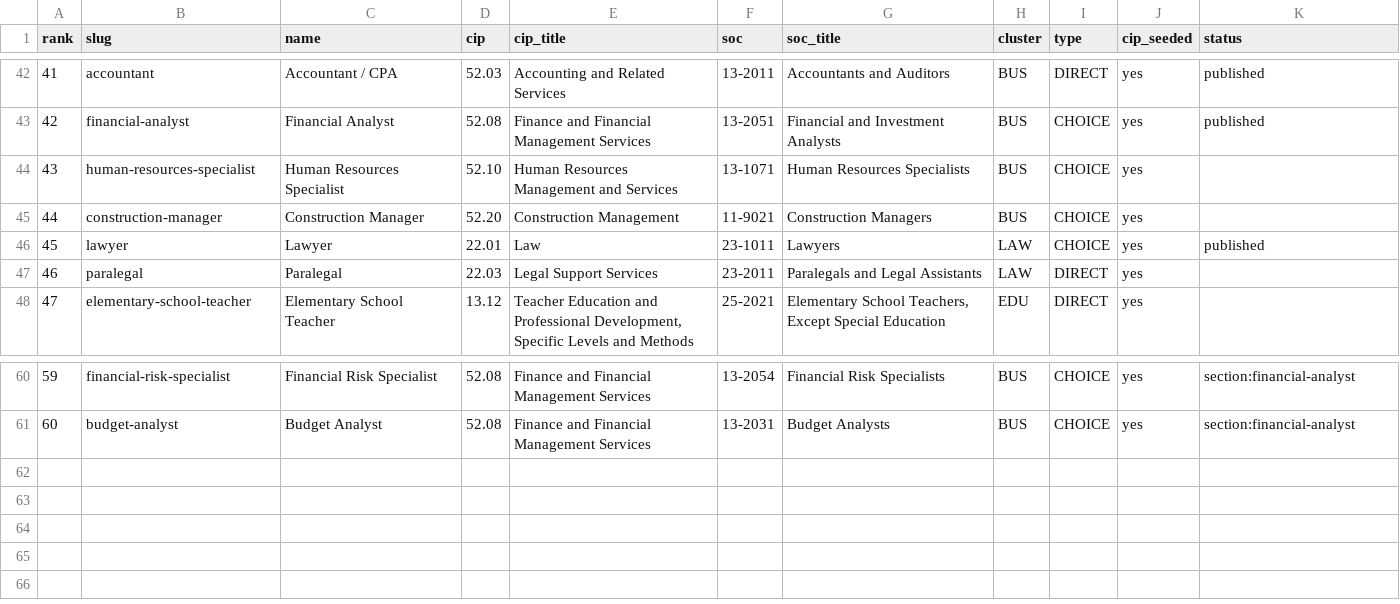
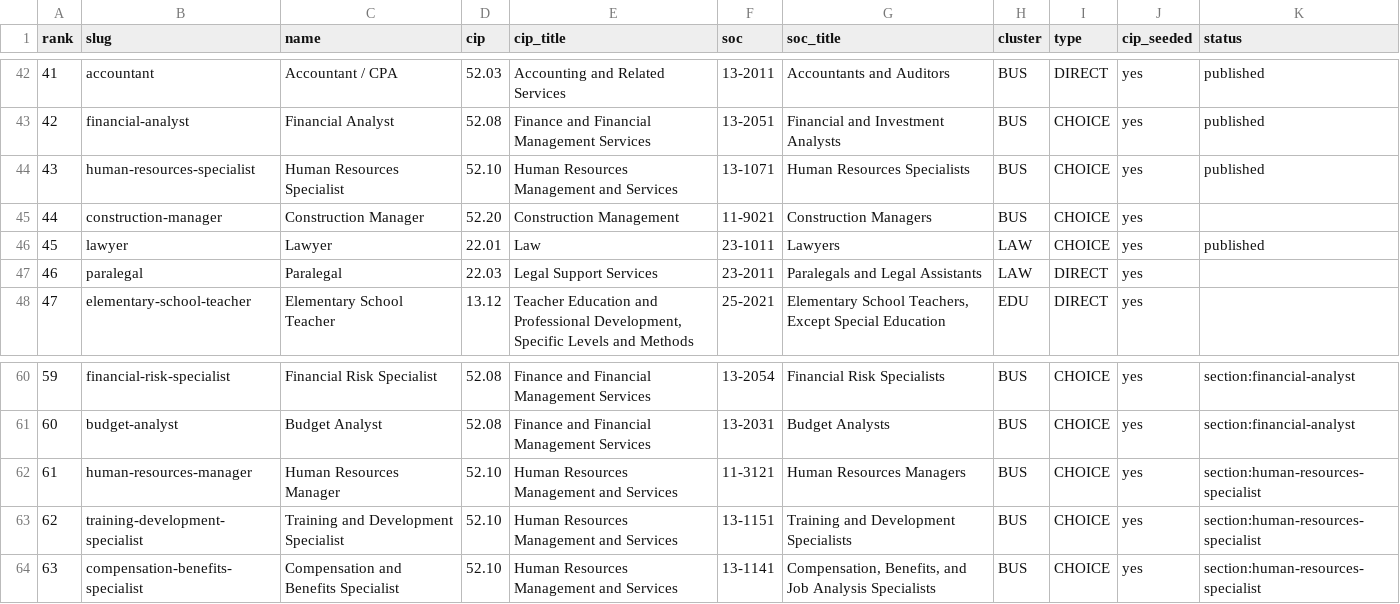
Before and after one commit to reaglin/CIATLE-REPO, a CSV file: Tools/career_paths/QUEUE.csv, drawn as a sheet; only a part is shown, gaps mark what is left out.

```diff
--- a/Tools/career_paths/QUEUE.csv
+++ b/Tools/career_paths/QUEUE.csv
@@ -43,3 +43,3 @@ rank,slug,name,cip,cip_title,soc,soc_title,cluster,type,cip_seeded,status
 42,financial-analyst,Financial Analyst,52.08,Finance and Financial Management Services,13-2051,Financial and Investment Analysts,BUS,CHOICE,yes,published
-43,human-resources-specialist,Human Resources Specialist,52.10,Human Resources Management and Services,13-1071,Human Resources Specialists,BUS,CHOICE,yes,
+43,human-resources-specialist,Human Resources Specialist,52.10,Human Resources Management and Services,13-1071,Human Resources Specialists,BUS,CHOICE,yes,published
 44,construction-manager,Construction Manager,52.20,Construction Management,11-9021,Construction Managers,BUS,CHOICE,yes,
@@ -61 +61,4 @@ rank,slug,name,cip,cip_title,soc,soc_title,cluster,type,cip_seeded,status
 60,budget-analyst,Budget Analyst,52.08,Finance and Financial Management Services,13-2031,Budget Analysts,BUS,CHOICE,yes,section:financial-analyst
+61,human-resources-manager,Human Resources Manager,52.10,Human Resources Management and Services,11-3121,Human Resources Managers,BUS,CHOICE,yes,section:human-resources-specialist
+62,training-development-specialist,Training and Development Specialist,52.10,Human Resources Management and Services,13-1151,Training and Development Specialists,BUS,CHOICE,yes,section:human-resources-specialist
+63,compensation-benefits-specialist,Compensation and Benefits Specialist,52.10,Human Resources Management and Services,13-1141,"Compensation, Benefits, and Job Analysis Specialists",BUS,CHOICE,yes,section:human-resources-specialist
```
Also changed, not shown: 5 other files.
